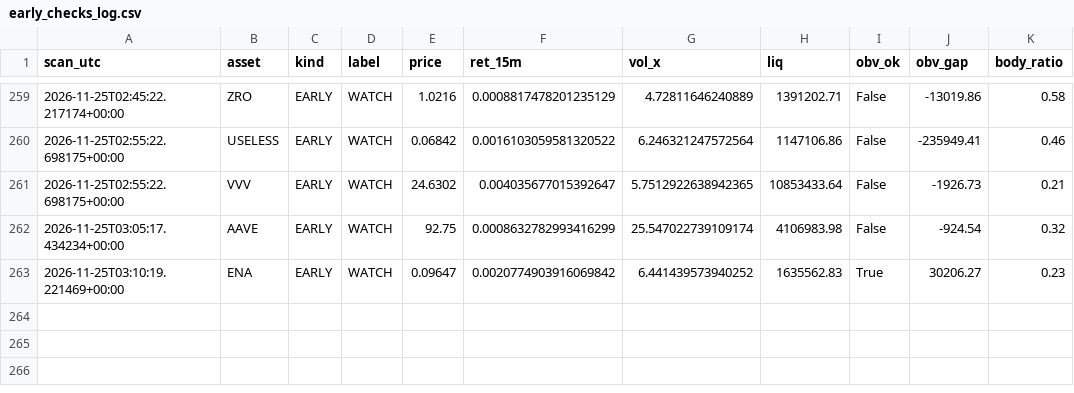
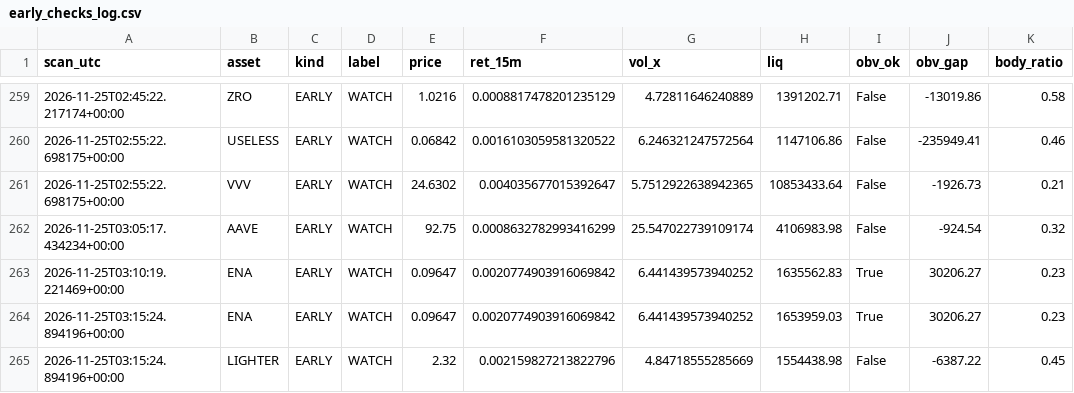
Before and after one commit to allenhuguley-glitch/cscan, a CSV file: early_checks_log.csv, drawn as a sheet; only a part is shown, gaps mark what is left out; the diff names each change by its address in the sheet, - before the commit and + after, or states it on an @@ line.

```diff
--- a/early_checks_log.csv
+++ b/early_checks_log.csv
+row 264: 2026-11-25T03:15:24.894196+00:00 | ENA | EARLY | WATCH | 0.09647 | 0.0020774903916069842 | 6.441439573940252 | 1653959.03 | True | 30206.27 | 0.23
+row 265: 2026-11-25T03:15:24.894196+00:00 | LIGHTER | EARLY | WATCH | 2.32 | 0.002159827213822796 | 4.84718555285669 | 1554438.98 | False | -6387.22 | 0.45
```
Also changed, not shown: fill_log.csv, 6 other files.
